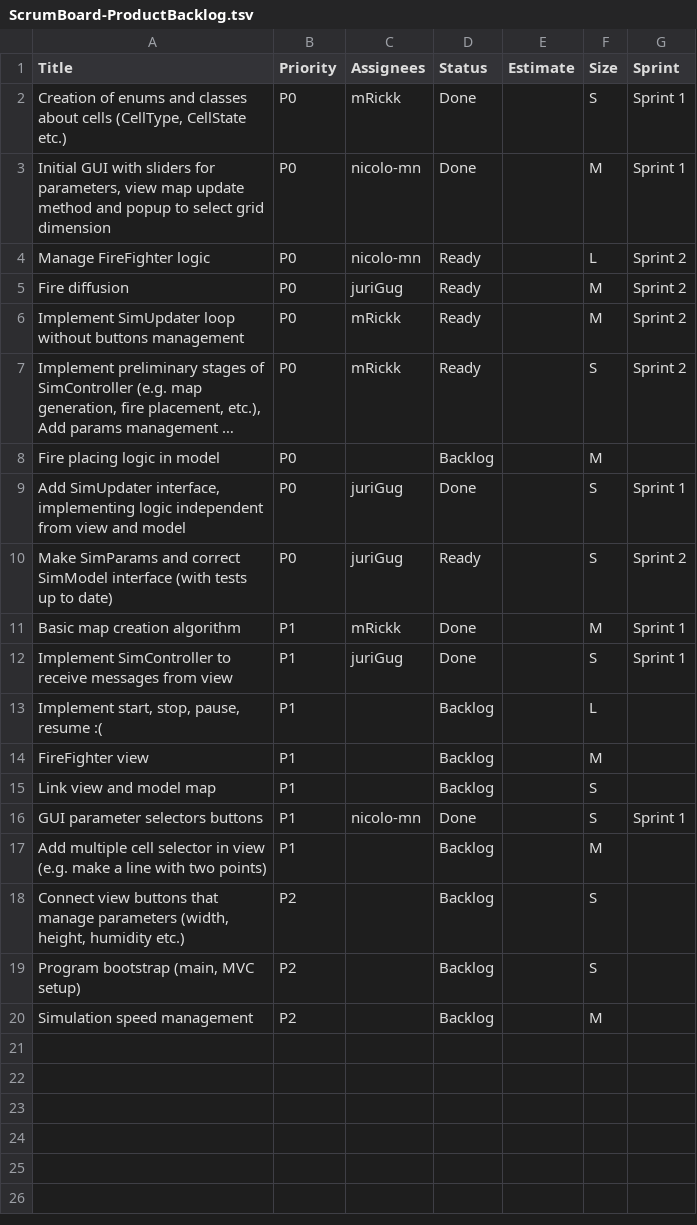
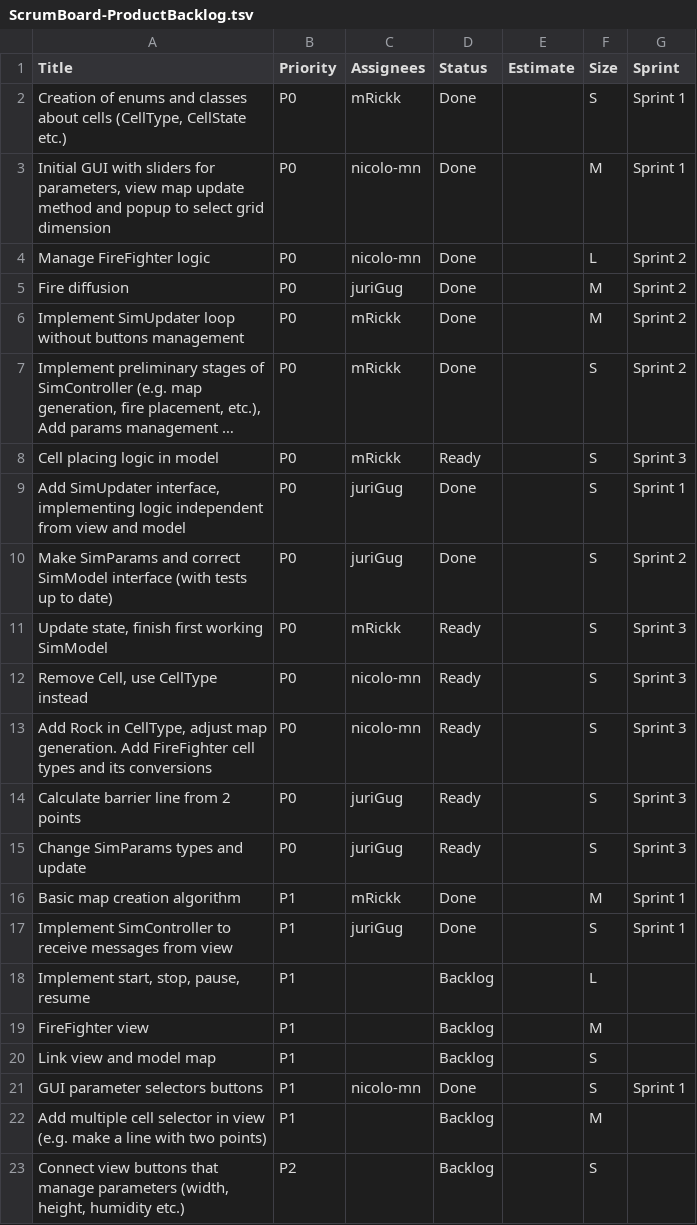
Before and after one commit to nicolo-mn/PPS-24-FireSim, a TSV file: process/ScrumBoard-ProductBacklog.tsv, drawn as a sheet; only a part is shown; the shorter side is filled out with more unchanged rows; long unchanged cells end in …; removed rows and columns are numbered as before the commit, all else as after; the diff names each change by its address in the sheet, - before the commit and + after, or states it on an @@ line.

Commit message:
docs: update product backlog after second sprint (11/08/25)

```diff
--- a/process/ScrumBoard-ProductBacklog.tsv
+++ b/process/ScrumBoard-ProductBacklog.tsv
-D4:D7 (Status): Ready
+D4:D7 (Status): Done
-row 8: Fire placing logic in model | P0 |  | Backlog |  | M
+row 8: Cell placing logic in model | P0 | mRickk | Ready |  | S | Sprint 3
-D10 (Status): Ready
+D10 (Status): Done
+row 11: Update state, finish first working SimModel | P0 | mRickk | Ready |  | S | Sprint 3
+row 12: Remove Cell, use CellType instead | P0 | nicolo-mn | Ready |  | S | Sprint 3
+row 13: Add Rock in CellType, adjust map generation. Add FireFighter cell types and its conversions | P0 | nicolo-mn | Ready |  | S | Sprint 3
+row 14: Calculate barrier line from 2 points | P0 | juriGug | Ready |  | S | Sprint 3
+row 15: Change SimParams types and update | P0 | juriGug | Ready |  | S | Sprint 3
-A18 (Title): Implement start, stop, pause, resume :(
+A18 (Title): Implement start, stop, pause, resume
```
